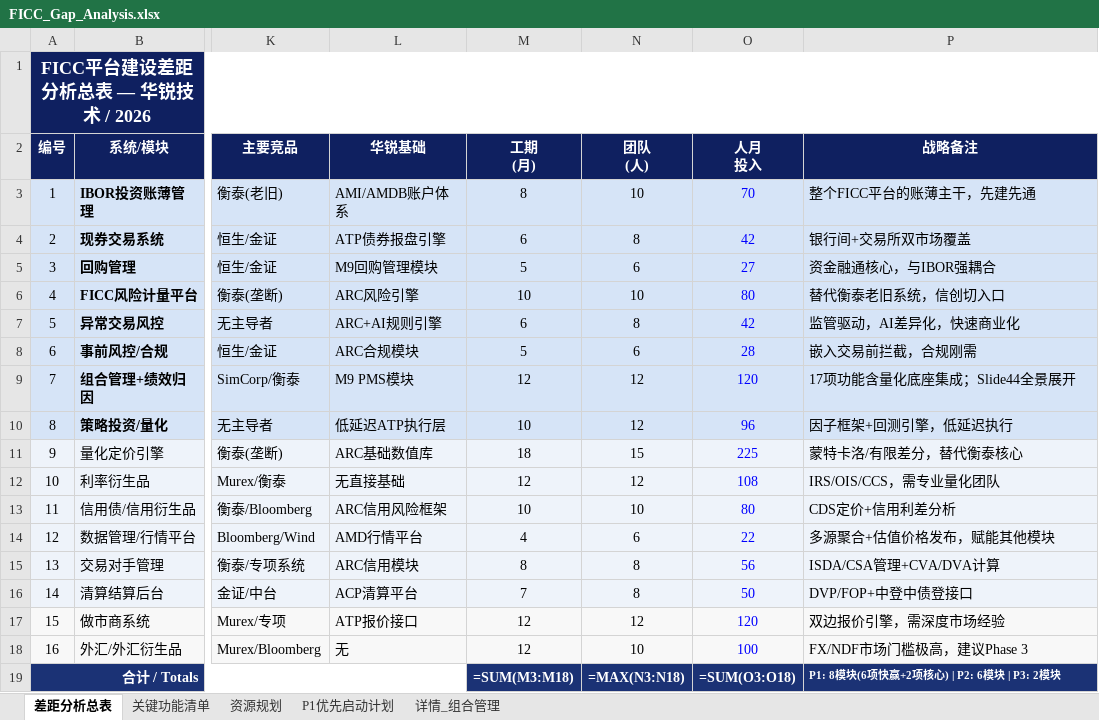
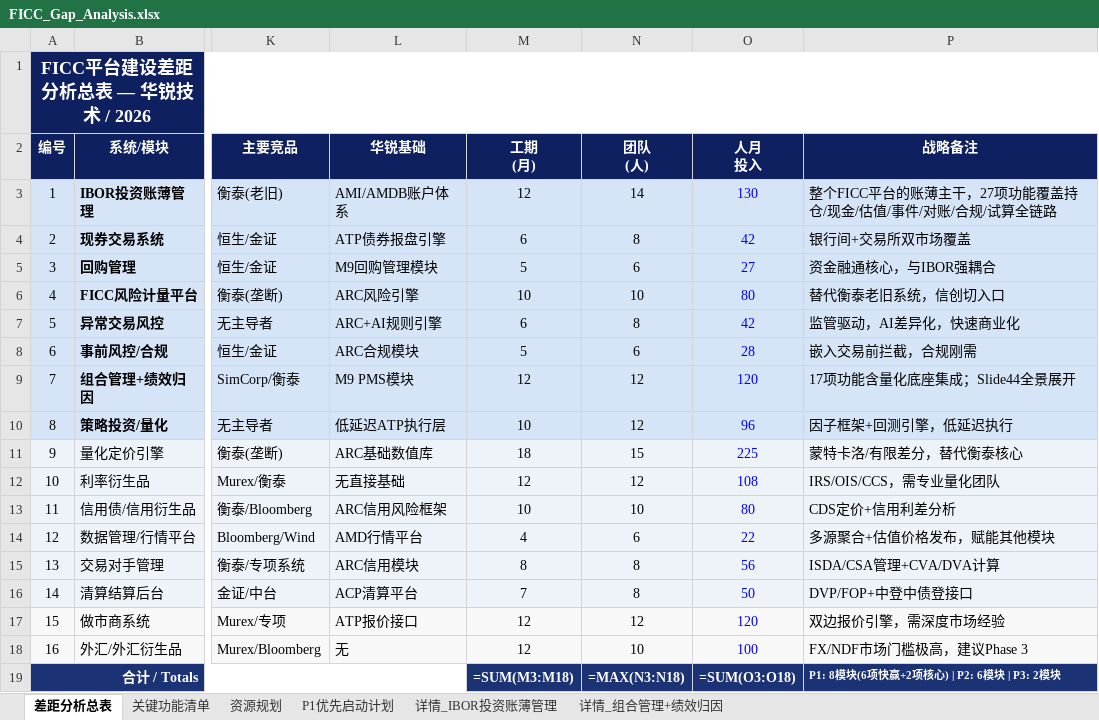
Before and after one commit to BellyFish99/ficc-projDocs, an Excel workbook: Feasibility_analysis/FICC_Gap_Analysis.xlsx, sheet 差距分析总表, drawn as a sheet; only a part is shown, gaps mark what is left out; values as stored, in another font and other column widths than the file's, no borders; formulas without a stored value are shown as written; the diff names each change by its address in the sheet, - before the commit and + after, or states it on an @@ line.

```diff
--- a/Feasibility_analysis/FICC_Gap_Analysis.xlsx (sheet 差距分析总表)
+++ b/Feasibility_analysis/FICC_Gap_Analysis.xlsx (sheet 差距分析总表)
-sheet tab: 详情_组合管理
+sheet tab: 详情_IBOR投资账薄管理
+sheet tab: 详情_组合管理+绩效归因
-M3 (工期 (月)): 8
+M3 (工期 (月)): 12
-N3 (团队 (人)): 10
+N3 (团队 (人)): 14
-O3 (人月 投入): 70
+O3 (人月 投入): 130
-P3 (战略备注): 整个FICC平台的账薄主干，先建先通
+P3 (战略备注): 整个FICC平台的账薄主干，27项功能覆盖持仓/现金/估值/事件/对账/合规/试算全链路
```
Also changed, not shown: sheet 详情_IBOR投资账薄管理, sheet 关键功能清单, sheet P1优先启动计划, 4 other files.
